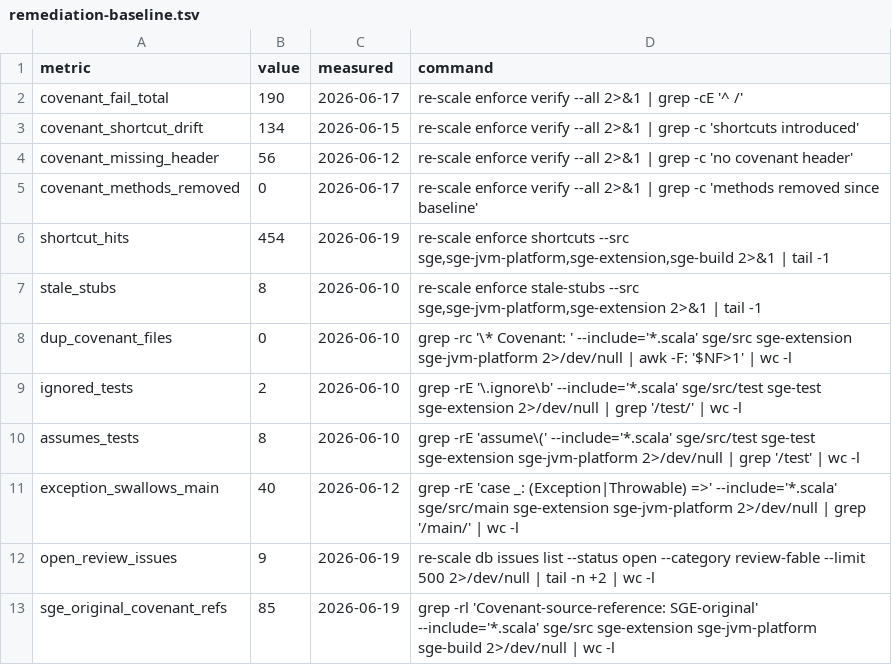
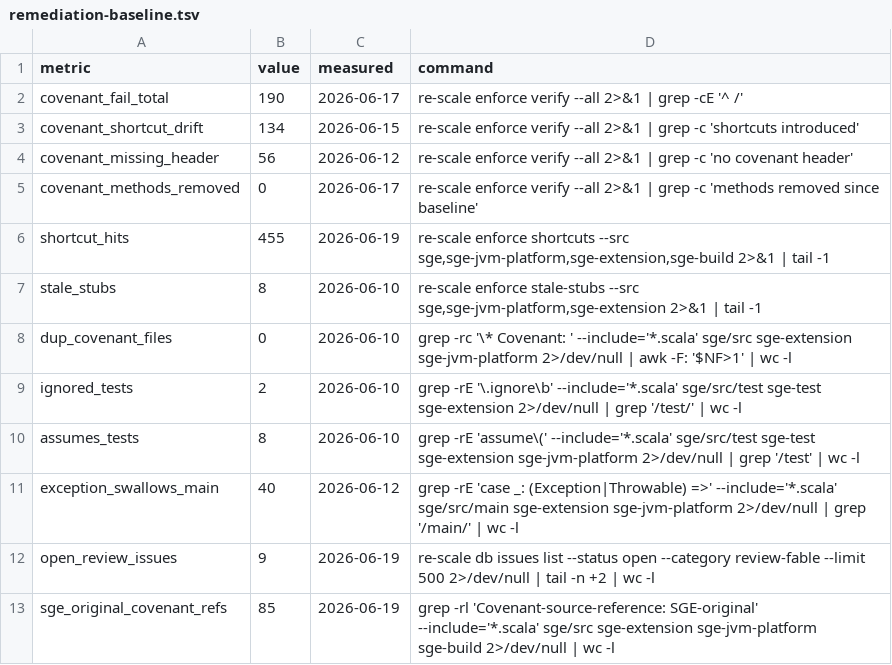
Before and after one commit to kubuszok/sge, a TSV file: .rescale/data/remediation-baseline.tsv, drawn as a sheet.

Commit message:
Ratchet: shortcut_hits 454->455 (benign "Minimal" comment in ISS-562 scripted test)
sge-build scripted-test HelloGame.scala comment. Covenant gate unchanged.

```diff
--- a/.rescale/data/remediation-baseline.tsv
+++ b/.rescale/data/remediation-baseline.tsv
@@ -5,3 +5,3 @@ covenant_missing_header	56	2026-06-12	re-scale enforce verify --all 2>&1 | grep
 covenant_methods_removed	0	2026-06-17	re-scale enforce verify --all 2>&1 | grep -c 'methods removed since baseline'
-shortcut_hits	454	2026-06-19	re-scale enforce shortcuts --src sge,sge-jvm-platform,sge-extension,sge-build 2>&1 | tail -1
+shortcut_hits	455	2026-06-19	re-scale enforce shortcuts --src sge,sge-jvm-platform,sge-extension,sge-build 2>&1 | tail -1
 stale_stubs	8	2026-06-10	re-scale enforce stale-stubs --src sge,sge-jvm-platform,sge-extension 2>&1 | tail -1
```
